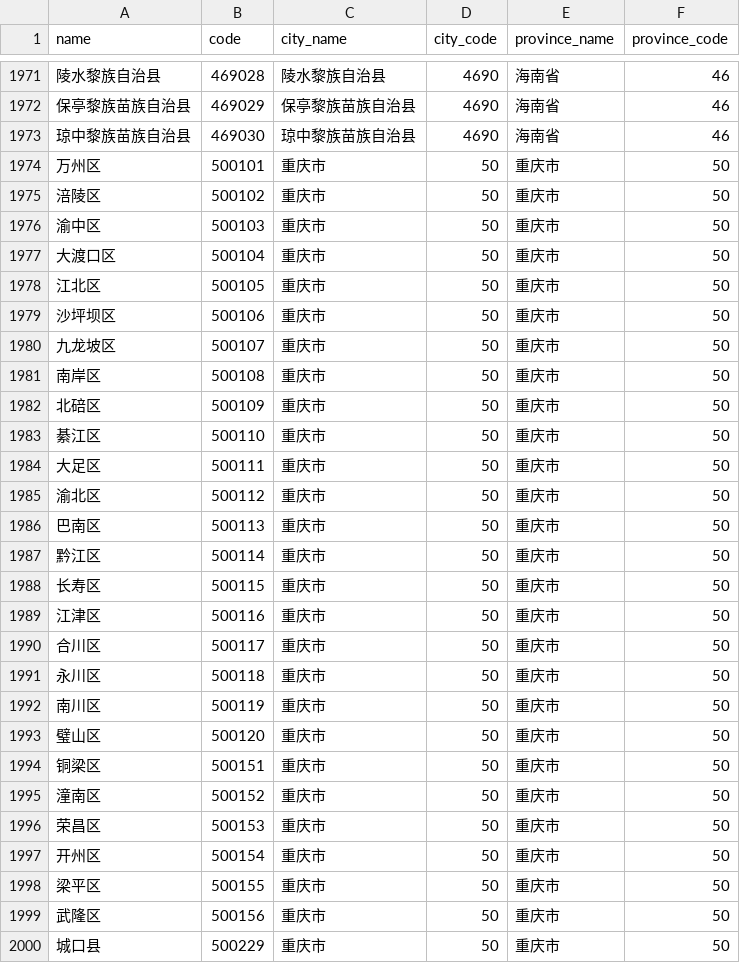
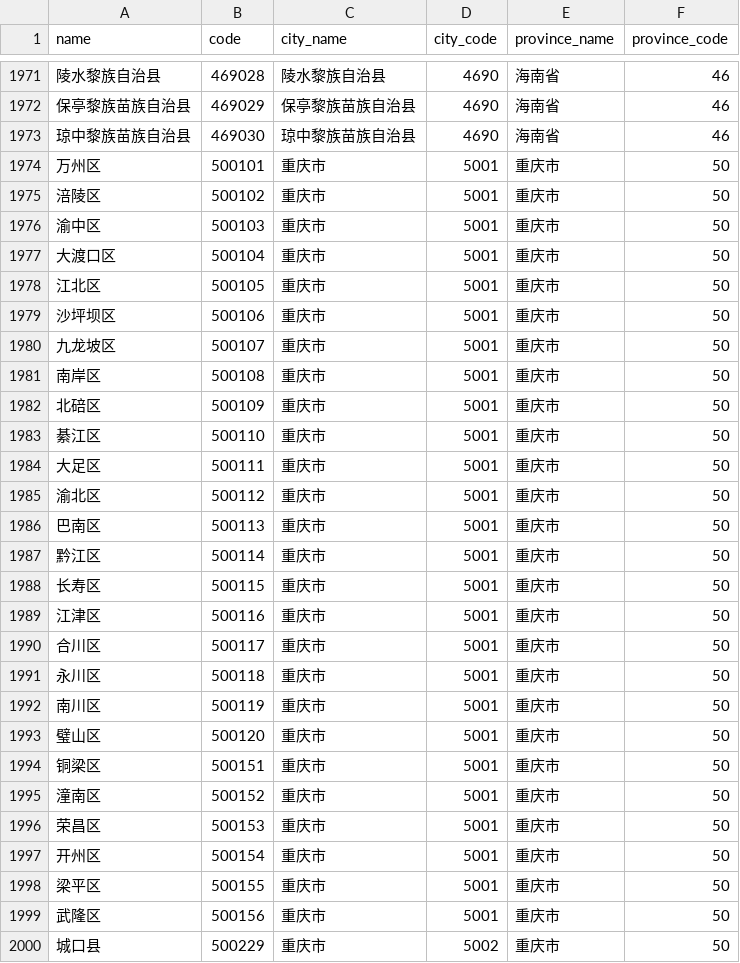
Before and after one commit to zz-toy/china-administrative-division, a CSV file: dist/bdmap/county-flatten.csv, drawn as a sheet; only a part is shown, gaps mark what is left out; the diff covers the shown part only.

```diff
--- a/dist/bdmap/county-flatten.csv
+++ b/dist/bdmap/county-flatten.csv
@@ -1973,28 +1973,28 @@
 "琼中黎族苗族自治县","469030","琼中黎族苗族自治县","4690","海南省","46"
-"万州区","500101","重庆市","50","重庆市","50"
-"涪陵区","500102","重庆市","50","重庆市","50"
-"渝中区","500103","重庆市","50","重庆市","50"
-"大渡口区","500104","重庆市","50","重庆市","50"
-"江北区","500105","重庆市","50","重庆市","50"
-"沙坪坝区","500106","重庆市","50","重庆市","50"
-"九龙坡区","500107","重庆市","50","重庆市","50"
-"南岸区","500108","重庆市","50","重庆市","50"
-"北碚区","500109","重庆市","50","重庆市","50"
-"綦江区","500110","重庆市","50","重庆市","50"
-"大足区","500111","重庆市","50","重庆市","50"
-"渝北区","500112","重庆市","50","重庆市","50"
-"巴南区","500113","重庆市","50","重庆市","50"
-"黔江区","500114","重庆市","50","重庆市","50"
-"长寿区","500115","重庆市","50","重庆市","50"
-"江津区","500116","重庆市","50","重庆市","50"
-"合川区","500117","重庆市","50","重庆市","50"
-"永川区","500118","重庆市","50","重庆市","50"
-"南川区","500119","重庆市","50","重庆市","50"
-"璧山区","500120","重庆市","50","重庆市","50"
-"铜梁区","500151","重庆市","50","重庆市","50"
-"潼南区","500152","重庆市","50","重庆市","50"
-"荣昌区","500153","重庆市","50","重庆市","50"
-"开州区","500154","重庆市","50","重庆市","50"
-"梁平区","500155","重庆市","50","重庆市","50"
-"武隆区","500156","重庆市","50","重庆市","50"
-"城口县","500229","重庆市","50","重庆市","50"
+"万州区","500101","重庆市","5001","重庆市","50"
+"涪陵区","500102","重庆市","5001","重庆市","50"
+"渝中区","500103","重庆市","5001","重庆市","50"
+"大渡口区","500104","重庆市","5001","重庆市","50"
+"江北区","500105","重庆市","5001","重庆市","50"
+"沙坪坝区","500106","重庆市","5001","重庆市","50"
+"九龙坡区","500107","重庆市","5001","重庆市","50"
+"南岸区","500108","重庆市","5001","重庆市","50"
+"北碚区","500109","重庆市","5001","重庆市","50"
+"綦江区","500110","重庆市","5001","重庆市","50"
+"大足区","500111","重庆市","5001","重庆市","50"
+"渝北区","500112","重庆市","5001","重庆市","50"
+"巴南区","500113","重庆市","5001","重庆市","50"
+"黔江区","500114","重庆市","5001","重庆市","50"
+"长寿区","500115","重庆市","5001","重庆市","50"
+"江津区","500116","重庆市","5001","重庆市","50"
+"合川区","500117","重庆市","5001","重庆市","50"
+"永川区","500118","重庆市","5001","重庆市","50"
+"南川区","500119","重庆市","5001","重庆市","50"
+"璧山区","500120","重庆市","5001","重庆市","50"
+"铜梁区","500151","重庆市","5001","重庆市","50"
+"潼南区","500152","重庆市","5001","重庆市","50"
+"荣昌区","500153","重庆市","5001","重庆市","50"
+"开州区","500154","重庆市","5001","重庆市","50"
+"梁平区","500155","重庆市","5001","重庆市","50"
+"武隆区","500156","重庆市","5001","重庆市","50"
+"城口县","500229","重庆市","5002","重庆市","50"
```
Also changed, not shown: 1 moved row and 59 edited cells elsewhere in this file, dist/bdmap/city-flatten.csv, dist/govstat/city-flatten.csv, 43 other files.
